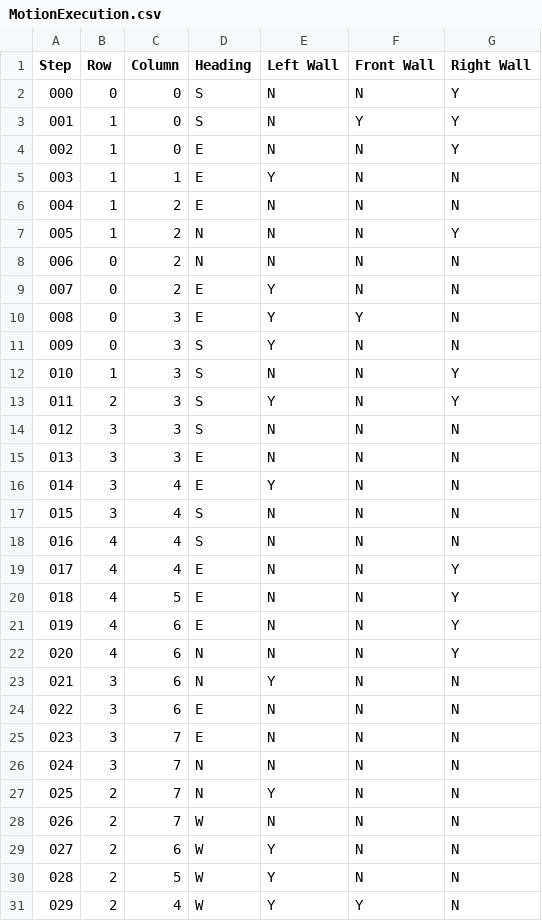
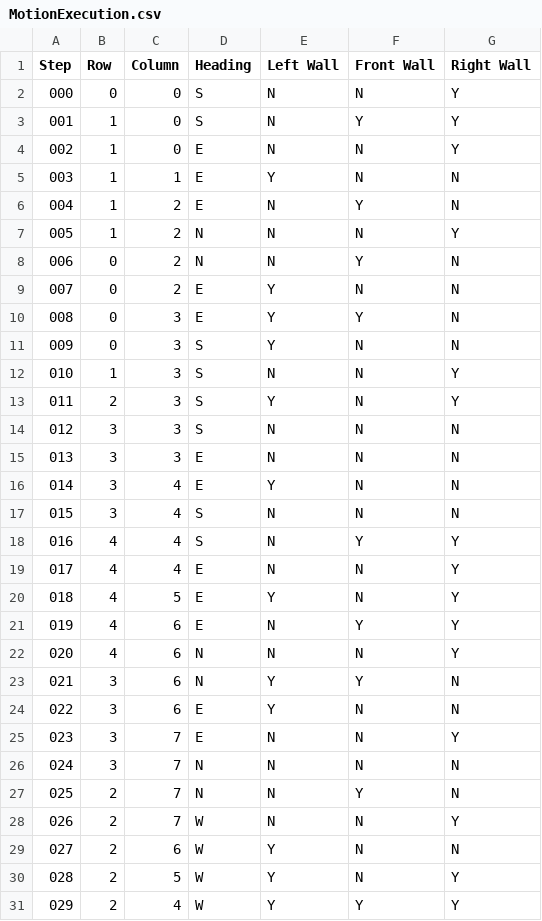
Before and after one commit to dennuguyen/mtrn4110-ass, a CSV file: MotionExecution.csv, drawn as a sheet.

```diff
--- a/MotionExecution.csv
+++ b/MotionExecution.csv
@@ -5,5 +5,5 @@ Step, Row, Column, Heading, Left Wall, Front Wall, Right Wall,
 003, 1, 1, E, Y, N, N,
-004, 1, 2, E, N, N, N,
+004, 1, 2, E, N, Y, N,
 005, 1, 2, N, N, N, Y,
-006, 0, 2, N, N, N, N,
+006, 0, 2, N, N, Y, N,
 007, 0, 2, E, Y, N, N,
@@ -17,15 +17,15 @@ Step, Row, Column, Heading, Left Wall, Front Wall, Right Wall,
 015, 3, 4, S, N, N, N,
-016, 4, 4, S, N, N, N,
+016, 4, 4, S, N, Y, Y,
 017, 4, 4, E, N, N, Y,
-018, 4, 5, E, N, N, Y,
-019, 4, 6, E, N, N, Y,
+018, 4, 5, E, Y, N, Y,
+019, 4, 6, E, N, Y, Y,
 020, 4, 6, N, N, N, Y,
-021, 3, 6, N, Y, N, N,
-022, 3, 6, E, N, N, N,
-023, 3, 7, E, N, N, N,
+021, 3, 6, N, Y, Y, N,
+022, 3, 6, E, Y, N, N,
+023, 3, 7, E, N, N, Y,
 024, 3, 7, N, N, N, N,
-025, 2, 7, N, Y, N, N,
-026, 2, 7, W, N, N, N,
+025, 2, 7, N, N, Y, N,
+026, 2, 7, W, N, N, Y,
 027, 2, 6, W, Y, N, N,
-028, 2, 5, W, Y, N, N,
-029, 2, 4, W, Y, Y, N,
+028, 2, 5, W, Y, N, Y,
+029, 2, 4, W, Y, Y, Y,
```
Also changed, not shown: 3 other files.
